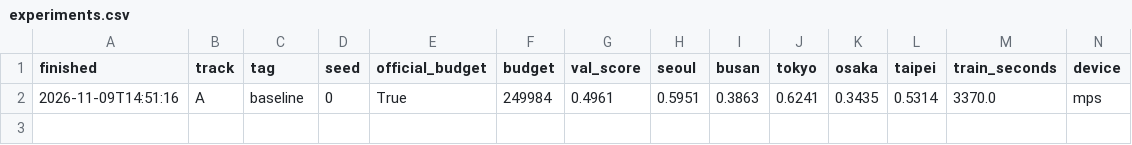
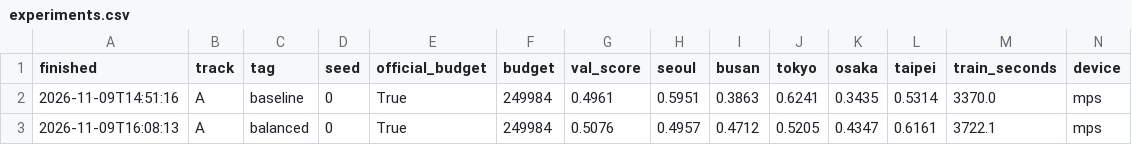
Before and after one commit to rokafsogang/mas1004-assignment2, a CSV file: experiments.csv, drawn as a sheet; only a part is shown; rows hold the shown columns only; the diff names each change by its address in the sheet, - before the commit and + after, or states it on an @@ line.

Commit message:
balanced seed 0

```diff
--- a/experiments.csv
+++ b/experiments.csv
+row 3: 2026-11-09T16:08:13 | A | balanced | 0 | True | 249984 | 0.5076 | 0.4957 | 0.4712 | 0.5205 | 0.4347 | 0.6161 | 3722.1 | mps
```
